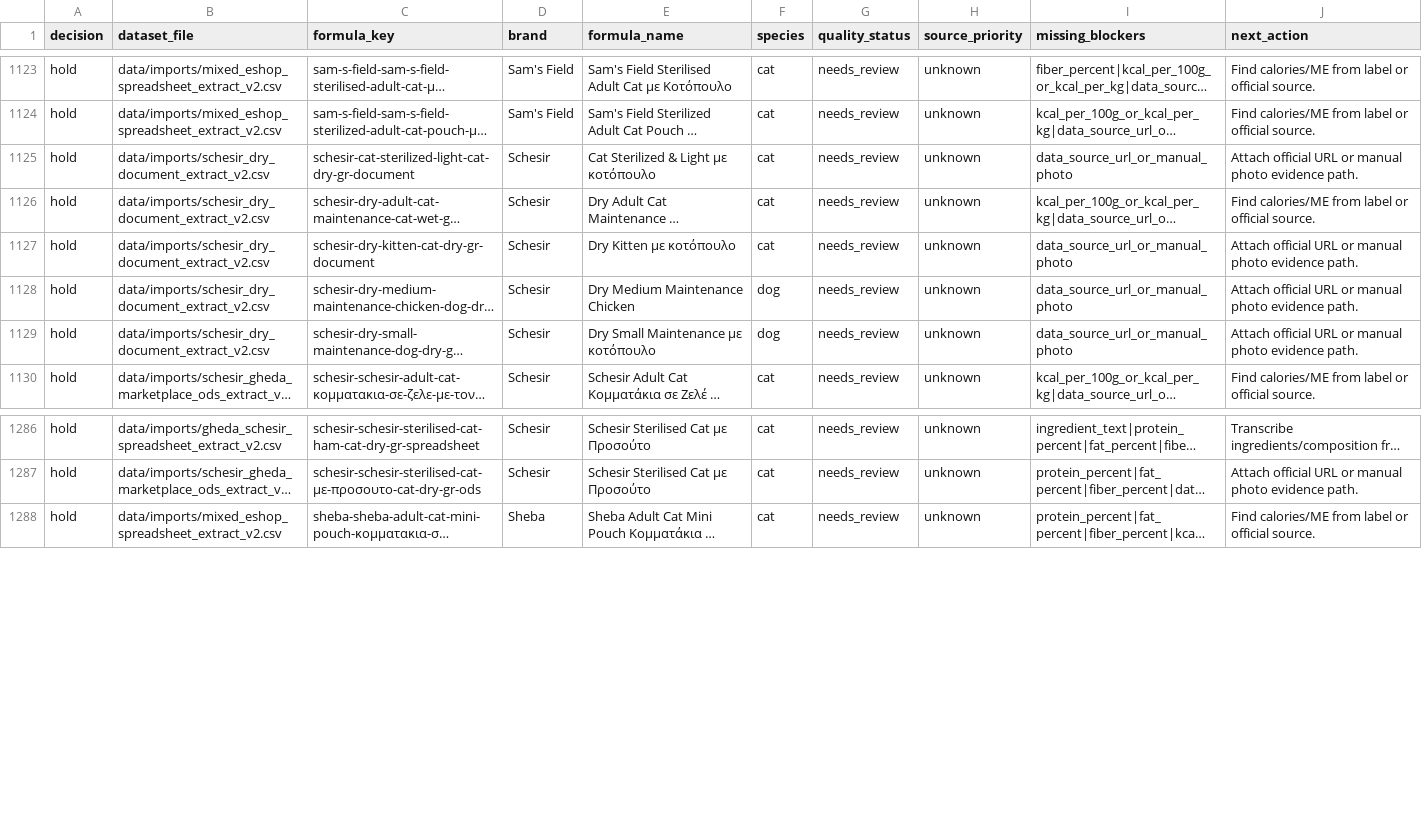
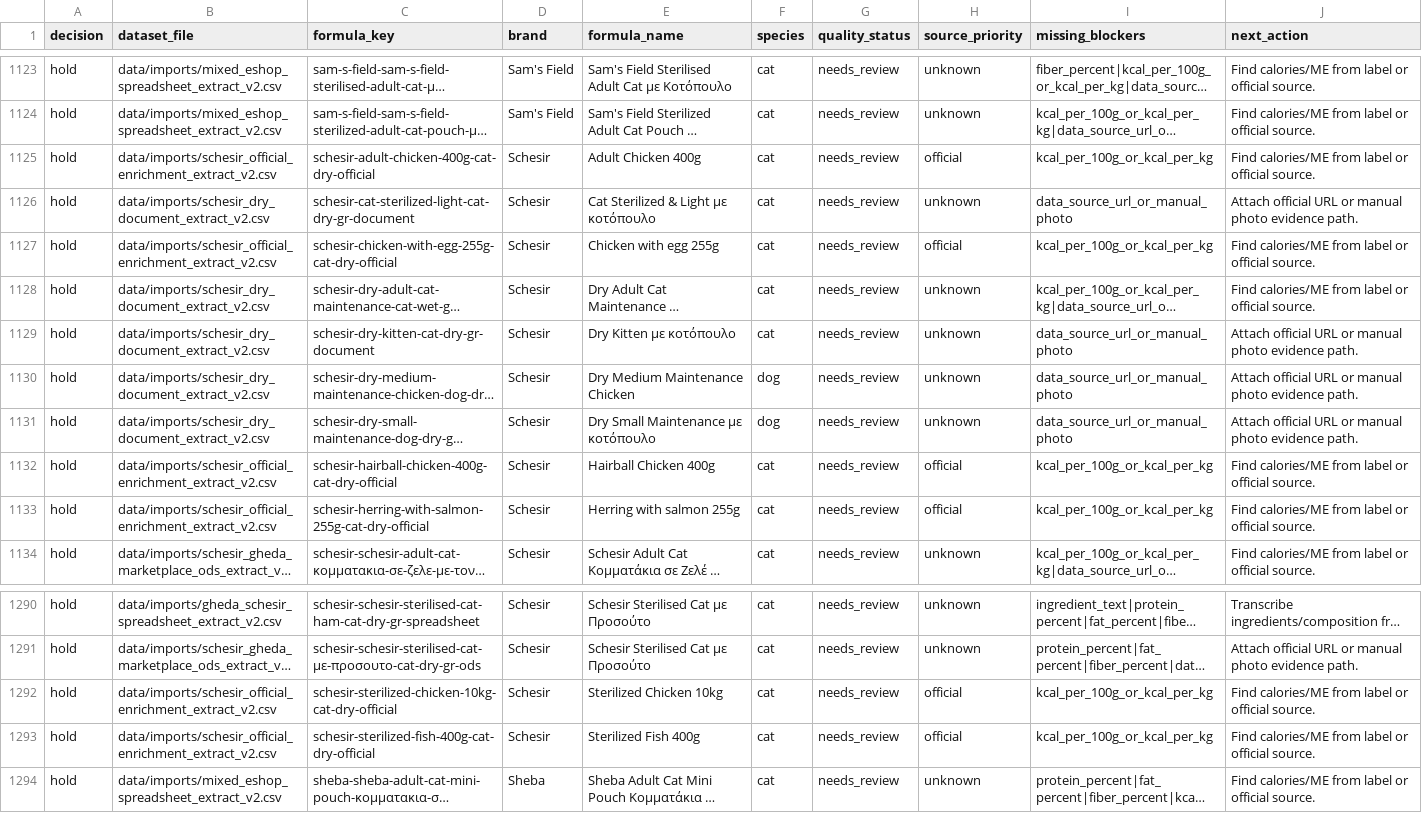
Before and after one commit to EmmMall92/nutritail-ai, a CSV file: data/review/food_v2_import_candidate_queue.csv, drawn as a sheet; only a part is shown, gaps mark what is left out; long unchanged cells end in …; the diff names each change by its address in the sheet, - before the commit and + after, or states it on an @@ line.

Commit message:
Add Schesir Royal link enrichment registry

```diff
--- a/data/review/food_v2_import_candidate_queue.csv
+++ b/data/review/food_v2_import_candidate_queue.csv
+row 1125: hold | data/imports/schesir_official_enrichment_extract_v2.csv | schesir-adult-chicken-400g-cat-dry-official | Schesir | Adult Chicken 400g | cat | needs_review | official | kcal_per_100g_or_kcal_per_kg | Find calories/ME from label or official source.
+row 1127: hold | data/imports/schesir_official_enrichment_extract_v2.csv | schesir-chicken-with-egg-255g-cat-dry-official | Schesir | Chicken with egg 255g | cat | needs_review | official | kcal_per_100g_or_kcal_per_kg | Find calories/ME from label or official source.
+row 1132: hold | data/imports/schesir_official_enrichment_extract_v2.csv | schesir-hairball-chicken-400g-cat-dry-official | Schesir | Hairball Chicken 400g | cat | needs_review | official | kcal_per_100g_or_kcal_per_kg | Find calories/ME from label or official source.
+row 1133: hold | data/imports/schesir_official_enrichment_extract_v2.csv | schesir-herring-with-salmon-255g-cat-dry-official | Schesir | Herring with salmon 255g | cat | needs_review | official | kcal_per_100g_or_kcal_per_kg | Find calories/ME from label or official source.
+row 1292: hold | data/imports/schesir_official_enrichment_extract_v2.csv | schesir-sterilized-chicken-10kg-cat-dry-official | Schesir | Sterilized Chicken 10kg | cat | needs_review | official | kcal_per_100g_or_kcal_per_kg | Find calories/ME from label or official source.
+row 1293: hold | data/imports/schesir_official_enrichment_extract_v2.csv | schesir-sterilized-fish-400g-cat-dry-official | Schesir | Sterilized Fish 400g | cat | needs_review | official | kcal_per_100g_or_kcal_per_kg | Find calories/ME from label or official source.
```
Also changed, not shown: 11 other files.
